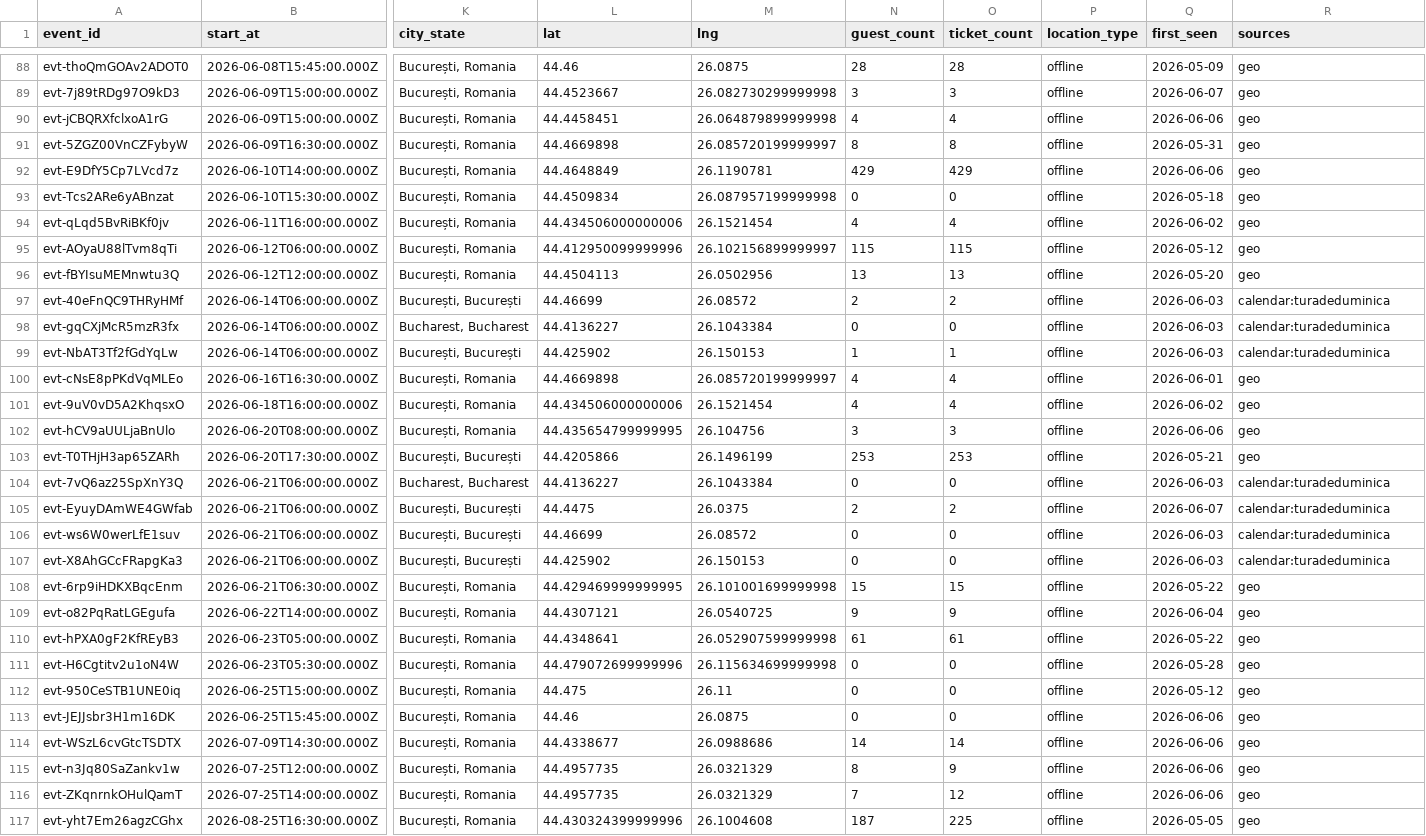
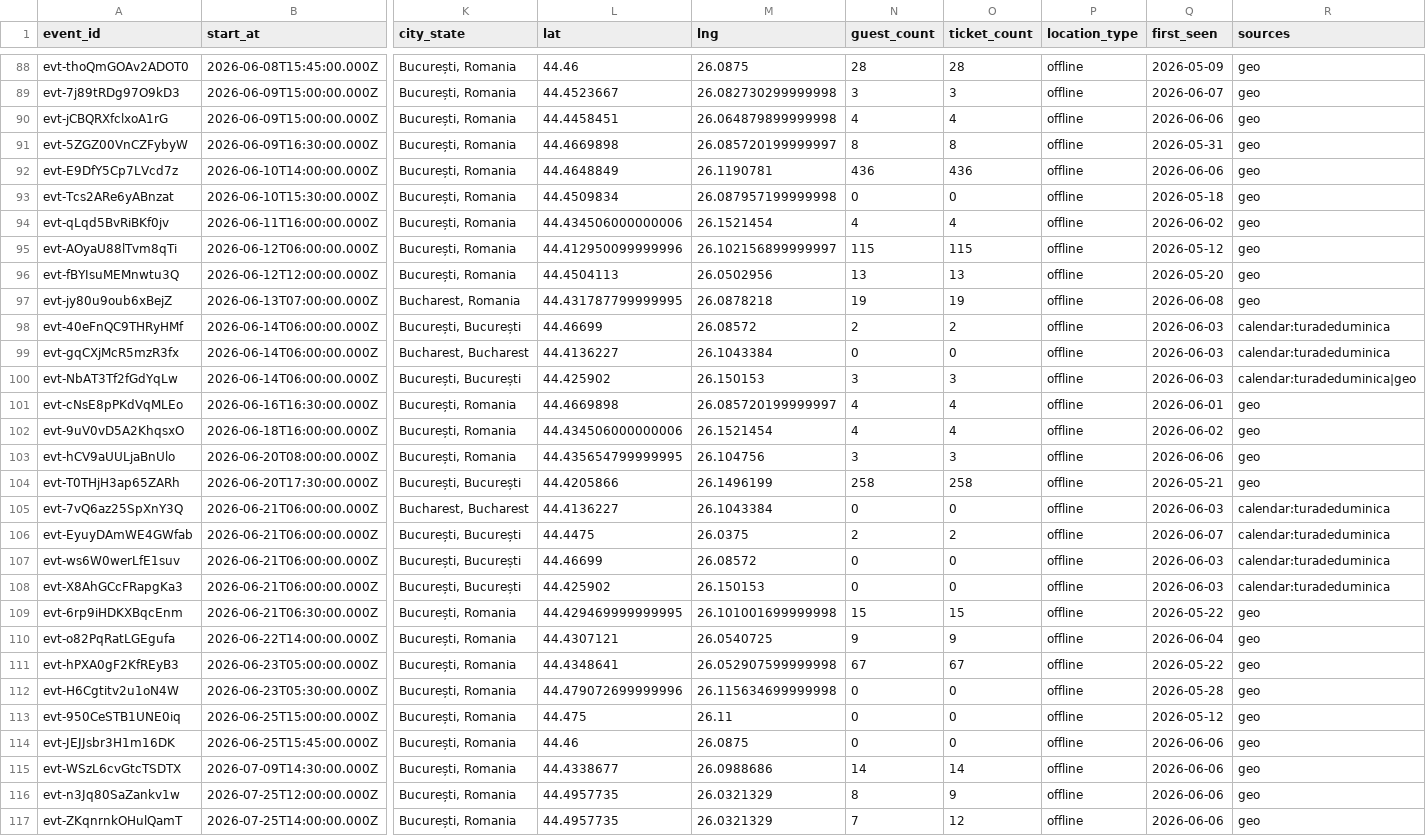
Before and after one commit to FlorinPopaCodes/bucharest-meetup-tracker, a CSV file: data/events.csv, drawn as a sheet; only a part is shown, gaps mark what is left out; the shorter side is filled out with more unchanged rows; addresses are those after the commit; rows hold the shown columns only; the diff names each change by its address in the sheet, - before the commit and + after, or states it on an @@ line.

```diff
--- a/data/events.csv
+++ b/data/events.csv
-N92 (guest_count): 429
+N92 (guest_count): 436
-O92 (ticket_count): 429
+O92 (ticket_count): 436
+row 97: evt-jy80u9oub6xBejZ | 2026-06-13T07:00:00.000Z | Bucharest, Romania | 44.431787799999995 | 26.0878218 | 19 | 19 | offline | 2026-06-08 | geo
-N100 (guest_count): 1
+N100 (guest_count): 3
-O100 (ticket_count): 1
+O100 (ticket_count): 3
-R100 (sources): calendar:turadeduminica
+R100 (sources): calendar:turadeduminica|geo
-N104 (guest_count): 253
+N104 (guest_count): 258
-O104 (ticket_count): 253
+O104 (ticket_count): 258
-N111 (guest_count): 61
+N111 (guest_count): 67
-O111 (ticket_count): 61
+O111 (ticket_count): 67
```
Also changed, not shown: 4 other files.
